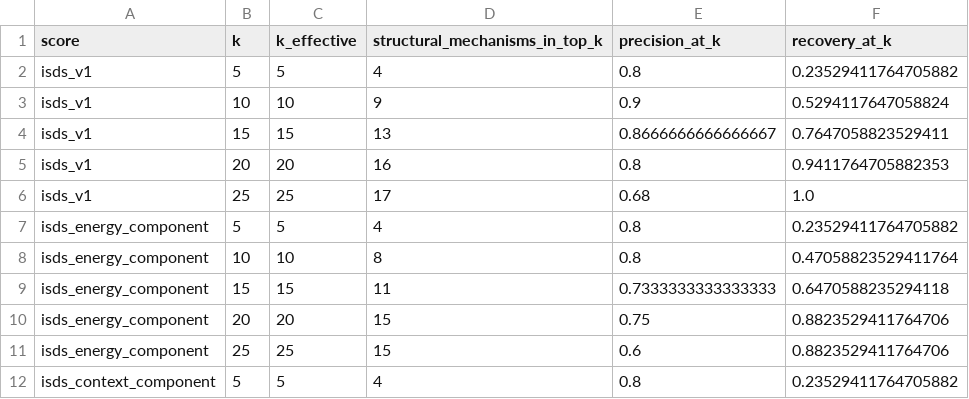
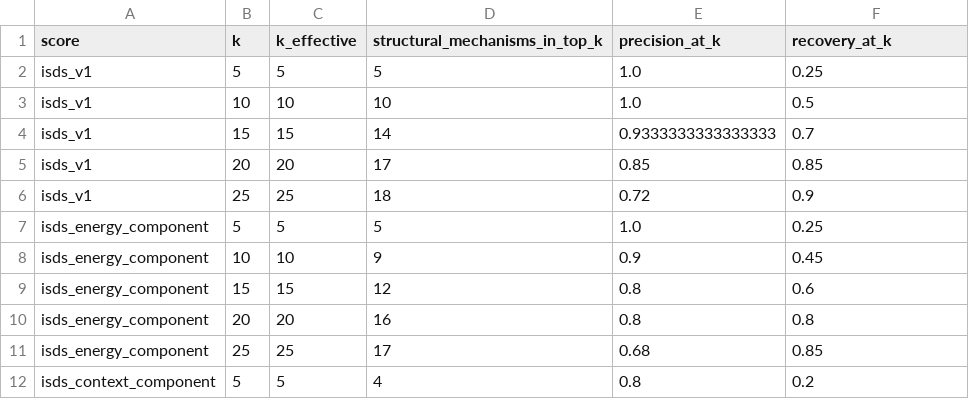
Before and after one commit to la424/comavi, a CSV file: reference_outputs/isds_v1/ISDS_v1_top_k.csv, drawn as a sheet; only a part is shown; the diff covers the shown part only.

Commit message:
v7.7 followup: refresh the committed ISDS outputs and the figures reading them
The prior commit corrected the canonical, the manuscript and the gates, but
reference_outputs/isds_v1/ still held the PRE-correction analysis: roc_auc
0.9431 / average precision 0.8182 over 17 positives and 30 negatives. Every
regeneration during the reconciliation had been written to a scratch directory,
so the manuscript carried corrected values while the shipped outputs did not.
Regenerating in place moves 11 files to roc_auc 0.9167 / average precision
0.9227 over 20 positives and 27 negatives, matching the draft.

Two independent causes had made the ISDS figures unfixable by re-rendering:

1. analyze_isds_v1.py hardcoded the component-baselines table (three rows
   frozen at 17 positives: 15/17, 14/17, 1.0). It now computes the three
   screens from the tier comparator and also emits the four-state agreement
   cells, so both reach the figure as data.
2. figures/isds_v1/make_figures.py carried the same values as literals in five
   more places - panel legends (n=30, n=17), the top-k label, the screen
   sensitivity/specificity arrays and the four-state arrays. All now read from
   ISDS_v1_summary.json.

Corrected screen performance: interface status alone 0.750/0.741, tier without
interface bonus 0.750/0.593, full Tier 1-2 0.900/0.556. Four-state cells
16/0/2/2 structural against 2/3/10/12 no-lesion, reconciling with
verify_v30_reconciliation.py.

README prioritization block restated from the refreshed outputs (ROC AUC 0.917,
average precision 0.923, component AUCs 0.846 and 0.857, system-cluster
interval 0.783-0.996, top-10 10, top-20 17/20, top-25 18/20). Note the old
draft was internally inconsistent here: it quoted 0.943 five times and 0.947
once against committed data of 0.9431.

figures/SUPERSEDED.md documents three tracked figures with no generator.
Checksum manifests refreshed for reference_outputs/isds_v1 and figures/isds_v1.

All fourteen gates pass.

```diff
--- a/reference_outputs/isds_v1/ISDS_v1_top_k.csv
+++ b/reference_outputs/isds_v1/ISDS_v1_top_k.csv
@@ -1,12 +1,12 @@
 score,k,k_effective,structural_mechanisms_in_top_k,precision_at_k,recovery_at_k
-isds_v1,5,5,4,0.8,0.23529411764705882
-isds_v1,10,10,9,0.9,0.5294117647058824
-isds_v1,15,15,13,0.8666666666666667,0.7647058823529411
-isds_v1,20,20,16,0.8,0.9411764705882353
-isds_v1,25,25,17,0.68,1.0
-isds_energy_component,5,5,4,0.8,0.23529411764705882
-isds_energy_component,10,10,8,0.8,0.47058823529411764
-isds_energy_component,15,15,11,0.7333333333333333,0.6470588235294118
-isds_energy_component,20,20,15,0.75,0.8823529411764706
-isds_energy_component,25,25,15,0.6,0.8823529411764706
-isds_context_component,5,5,4,0.8,0.23529411764705882
+isds_v1,5,5,5,1.0,0.25
+isds_v1,10,10,10,1.0,0.5
+isds_v1,15,15,14,0.9333333333333333,0.7
+isds_v1,20,20,17,0.85,0.85
+isds_v1,25,25,18,0.72,0.9
+isds_energy_component,5,5,5,1.0,0.25
+isds_energy_component,10,10,9,0.9,0.45
+isds_energy_component,15,15,12,0.8,0.6
+isds_energy_component,20,20,16,0.8,0.8
+isds_energy_component,25,25,17,0.68,0.85
+isds_context_component,5,5,4,0.8,0.2
```
Also changed, not shown: 27 edited cells elsewhere in this file, reference_outputs/isds_v1/ISDS_v1_component_binary_baselines.csv, reference_outputs/isds_v1/ISDS_v1_leave_one_system_out.csv, 17 other files.
